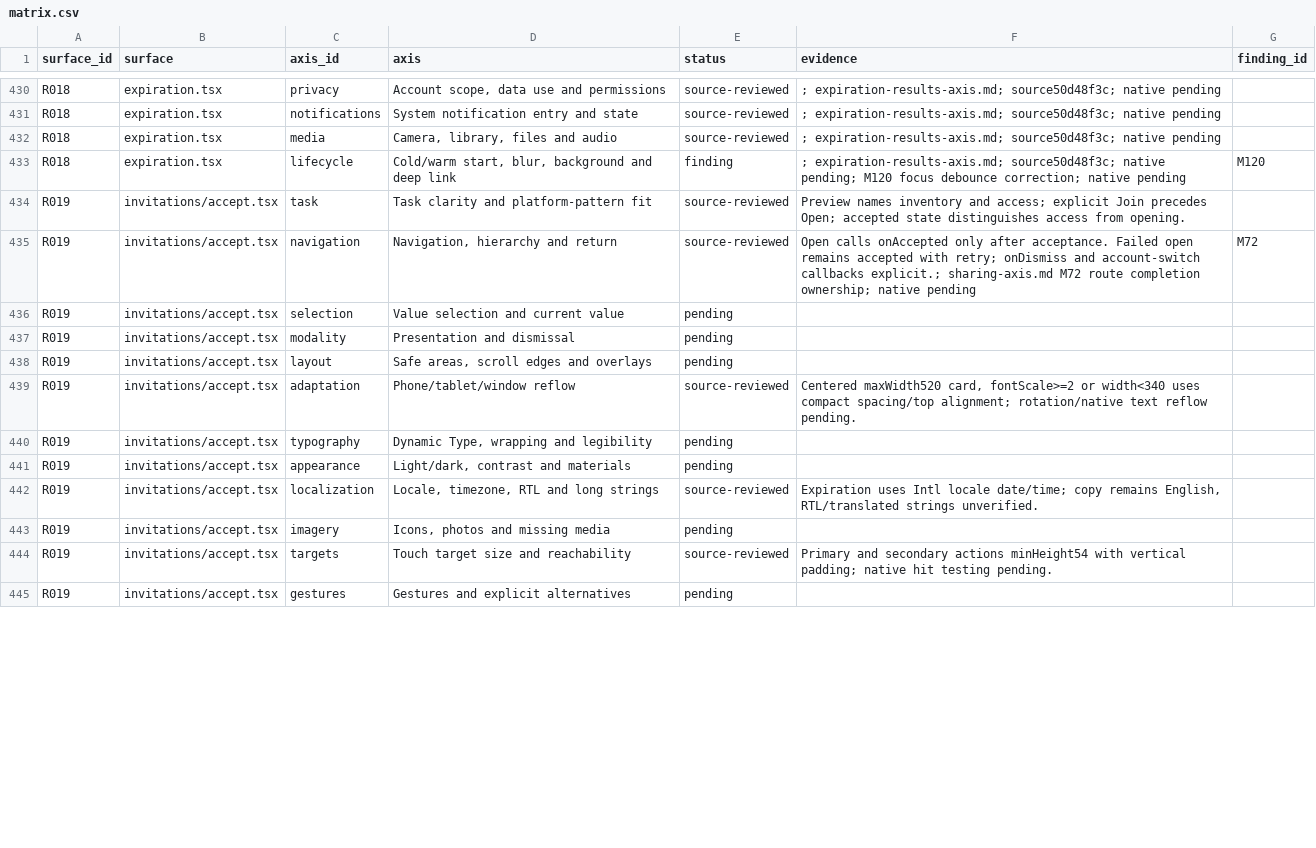
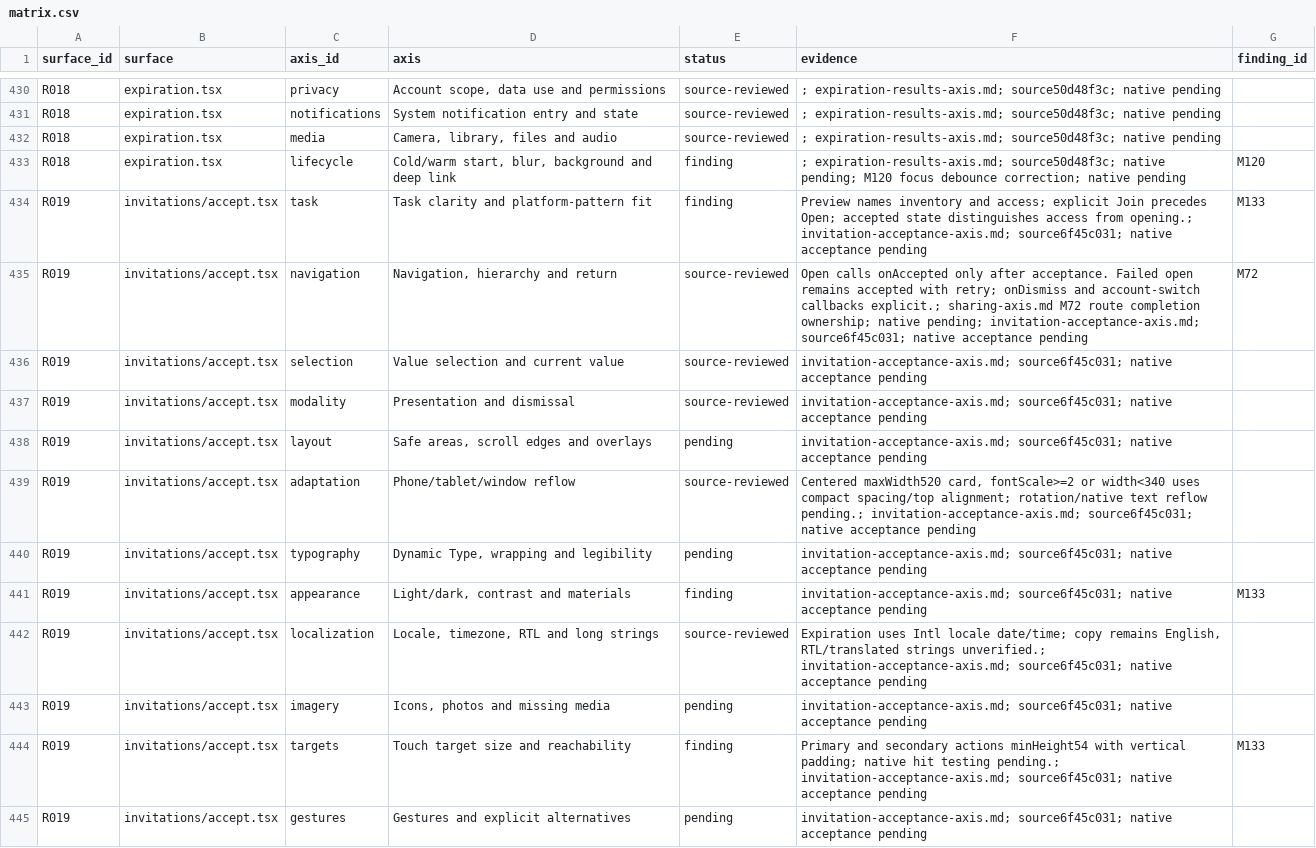
Before and after one commit to elsell/stuffstash, a CSV file: docs/reports/mobile-ui-remediation-2026-09-14/matrix.csv, drawn as a sheet; only a part is shown, gaps mark what is left out; the diff covers the shown part only.

Commit message:
docs(audit): review invitation acceptance across platform axes

```diff
--- a/docs/reports/mobile-ui-remediation-2026-09-14/matrix.csv
+++ b/docs/reports/mobile-ui-remediation-2026-09-14/matrix.csv
@@ -433,13 +433,13 @@ R018,expiration.tsx,media,"Camera, library, files and audio",source-reviewed,; e
 R018,expiration.tsx,lifecycle,"Cold/warm start, blur, background and deep link",finding,; expiration-results-axis.md; source50d48f3c; native pending; M120 focus debounce correction; native pending,M120
-R019,invitations/accept.tsx,task,Task clarity and platform-pattern fit,source-reviewed,Preview names inventory and access; explicit Join precedes Open; accepted state distinguishes access from opening.,
-R019,invitations/accept.tsx,navigation,"Navigation, hierarchy and return",source-reviewed,Open calls onAccepted only after acceptance. Failed open remains accepted with retry; onDismiss and account-switch callbacks explicit.; sharing-axis.md M72 route completion ownership; native pending,M72
-R019,invitations/accept.tsx,selection,Value selection and current value,pending,,
-R019,invitations/accept.tsx,modality,Presentation and dismissal,pending,,
-R019,invitations/accept.tsx,layout,"Safe areas, scroll edges and overlays",pending,,
-R019,invitations/accept.tsx,adaptation,Phone/tablet/window reflow,source-reviewed,"Centered maxWidth520 card, fontScale>=2 or width<340 uses compact spacing/top alignment; rotation/native text reflow pending.",
-R019,invitations/accept.tsx,typography,"Dynamic Type, wrapping and legibility",pending,,
-R019,invitations/accept.tsx,appearance,"Light/dark, contrast and materials",pending,,
-R019,invitations/accept.tsx,localization,"Locale, timezone, RTL and long strings",source-reviewed,"Expiration uses Intl locale date/time; copy remains English, RTL/translated strings unverified.",
-R019,invitations/accept.tsx,imagery,"Icons, photos and missing media",pending,,
-R019,invitations/accept.tsx,targets,Touch target size and reachability,source-reviewed,Primary and secondary actions minHeight54 with vertical padding; native hit testing pending.,
-R019,invitations/accept.tsx,gestures,Gestures and explicit alternatives,pending,,
+R019,invitations/accept.tsx,task,Task clarity and platform-pattern fit,finding,Preview names inventory and access; explicit Join precedes Open; accepted state distinguishes access from opening.; invitation-acceptance-axis.md; source6f45c031; native acceptance pending,M133
+R019,invitations/accept.tsx,navigation,"Navigation, hierarchy and return",source-reviewed,Open calls onAccepted only after acceptance. Failed open remains accepted with retry; onDismiss and account-switch callbacks explicit.; sharing-axis.md M72 route completion ownership; native pending; invitation-acceptance-axis.md; source6f45c031; native acceptance pending,M72
+R019,invitations/accept.tsx,selection,Value selection and current value,source-reviewed,invitation-acceptance-axis.md; source6f45c031; native acceptance pending,
+R019,invitations/accept.tsx,modality,Presentation and dismissal,source-reviewed,invitation-acceptance-axis.md; source6f45c031; native acceptance pending,
+R019,invitations/accept.tsx,layout,"Safe areas, scroll edges and overlays",pending,invitation-acceptance-axis.md; source6f45c031; native acceptance pending,
+R019,invitations/accept.tsx,adaptation,Phone/tablet/window reflow,source-reviewed,"Centered maxWidth520 card, fontScale>=2 or width<340 uses compact spacing/top alignment; rotation/native text reflow pending.; invitation-acceptance-axis.md; source6f45c031; native acceptance pending",
+R019,invitations/accept.tsx,typography,"Dynamic Type, wrapping and legibility",pending,invitation-acceptance-axis.md; source6f45c031; native acceptance pending,
+R019,invitations/accept.tsx,appearance,"Light/dark, contrast and materials",finding,invitation-acceptance-axis.md; source6f45c031; native acceptance pending,M133
+R019,invitations/accept.tsx,localization,"Locale, timezone, RTL and long strings",source-reviewed,"Expiration uses Intl locale date/time; copy remains English, RTL/translated strings unverified.; invitation-acceptance-axis.md; source6f45c031; native acceptance pending",
+R019,invitations/accept.tsx,imagery,"Icons, photos and missing media",pending,invitation-acceptance-axis.md; source6f45c031; native acceptance pending,
+R019,invitations/accept.tsx,targets,Touch target size and reachability,finding,Primary and secondary actions minHeight54 with vertical padding; native hit testing pending.; invitation-acceptance-axis.md; source6f45c031; native acceptance pending,M133
+R019,invitations/accept.tsx,gestures,Gestures and explicit alternatives,pending,invitation-acceptance-axis.md; source6f45c031; native acceptance pending,
```
Also changed, not shown: 16 edited cells elsewhere in this file, 3 other files.
